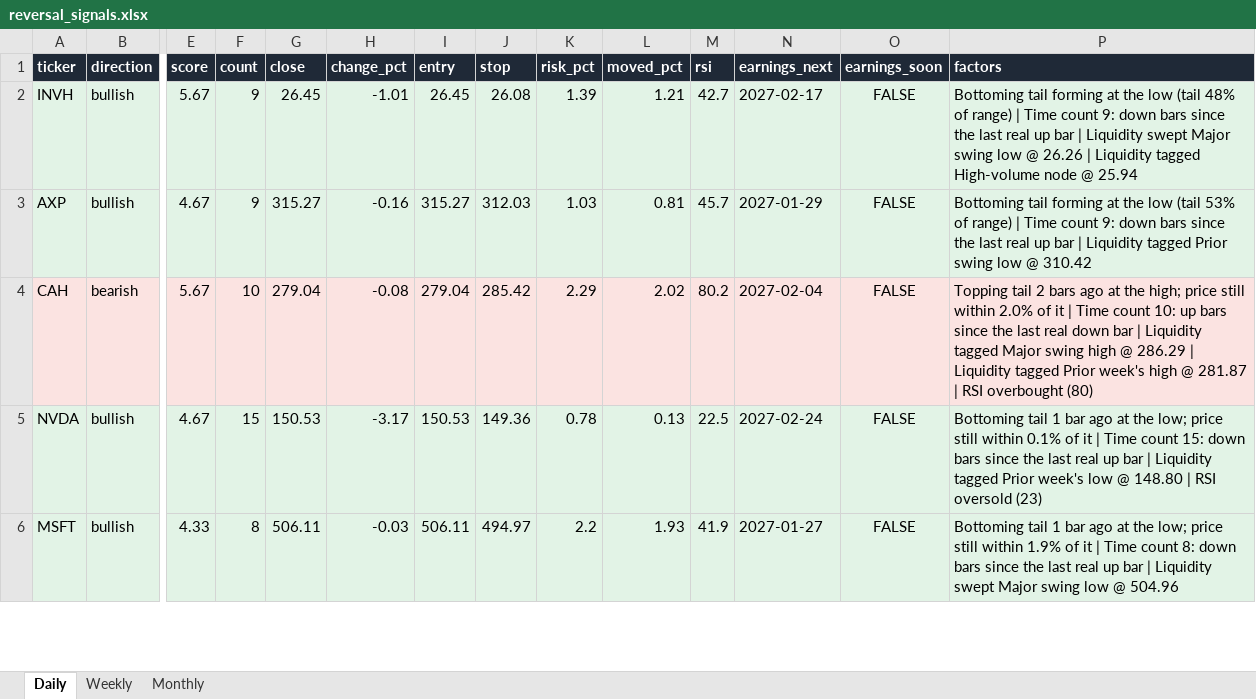
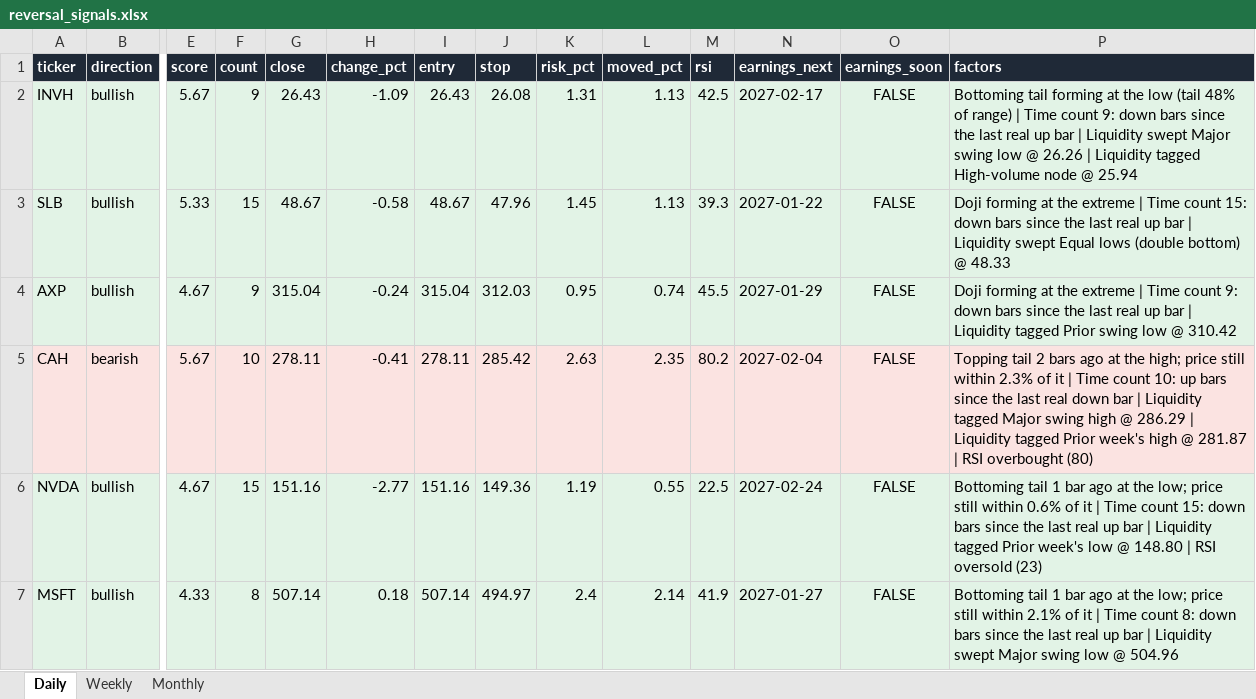
Before and after one commit to Ron1415/reversal-scanner, an Excel workbook: site/reversal_signals.xlsx, sheet Daily, drawn as a sheet; only a part is shown, gaps mark what is left out; values as stored, in another font and other column widths than the file's, no borders; addresses are those after the commit; rows hold the shown columns only; the diff covers the shown part only; the diff names each change by its address in the sheet, - before the commit and + after, or states it on an @@ line.

```diff
--- a/site/reversal_signals.xlsx (sheet Daily)
+++ b/site/reversal_signals.xlsx (sheet Daily)
-G2 (close): 26.45
+G2 (close): 26.43
-H2 (change_pct): -1.01
+H2 (change_pct): -1.09
-I2 (entry): 26.45
+I2 (entry): 26.43
-K2 (risk_pct): 1.39
+K2 (risk_pct): 1.31
-L2 (moved_pct): 1.21
+L2 (moved_pct): 1.13
-M2 (rsi): 42.7
+M2 (rsi): 42.5
+row 3: SLB | bullish | 5.33 | 15 | 48.67 | -0.58 | 48.67 | 47.96 | 1.45 | 1.13 | 39.3 | 2027-01-22 | FALSE | Doji forming at the extreme | Time count 15: down bars since the last real up bar | Liquidity swept Equal lows (double bottom) @ 48.33
-G4 (close): 315.27
+G4 (close): 315.04
-H4 (change_pct): -0.16
+H4 (change_pct): -0.24
-I4 (entry): 315.27
+I4 (entry): 315.04
-K4 (risk_pct): 1.03
+K4 (risk_pct): 0.95
-L4 (moved_pct): 0.81
+L4 (moved_pct): 0.74
-M4 (rsi): 45.7
+M4 (rsi): 45.5
-P4 (factors): Bottoming tail forming at the low (tail 53% of range) | Time…
+P4 (factors): Doji forming at the extreme | Time…
-G5 (close): 279.04
+G5 (close): 278.11
-H5 (change_pct): -0.08
+H5 (change_pct): -0.41
-I5 (entry): 279.04
+I5 (entry): 278.11
-K5 (risk_pct): 2.29
+K5 (risk_pct): 2.63
-L5 (moved_pct): 2.02
+L5 (moved_pct): 2.35
-P5 (factors): …still within 2.0% of it…
+P5 (factors): …still within 2.3% of it…
-G6 (close): 150.53
+G6 (close): 151.16
-H6 (change_pct): -3.17
+H6 (change_pct): -2.77
-I6 (entry): 150.53
+I6 (entry): 151.16
-K6 (risk_pct): 0.78
+K6 (risk_pct): 1.19
-L6 (moved_pct): 0.13
+L6 (moved_pct): 0.55
-P6 (factors): …still within 0.1% of it…
+P6 (factors): …still within 0.6% of it…
-G7 (close): 506.11
+G7 (close): 507.14
-H7 (change_pct): -0.03
+H7 (change_pct): 0.18
-I7 (entry): 506.11
+I7 (entry): 507.14
-K7 (risk_pct): 2.2
+K7 (risk_pct): 2.4
-L7 (moved_pct): 1.93
+L7 (moved_pct): 2.14
-P7 (factors): …still within 1.9% of it…
+P7 (factors): …still within 2.1% of it…
```
Also changed, not shown: 1 added row, 2 removed rows and 61 edited cells elsewhere in this sheet, 7 other files.
